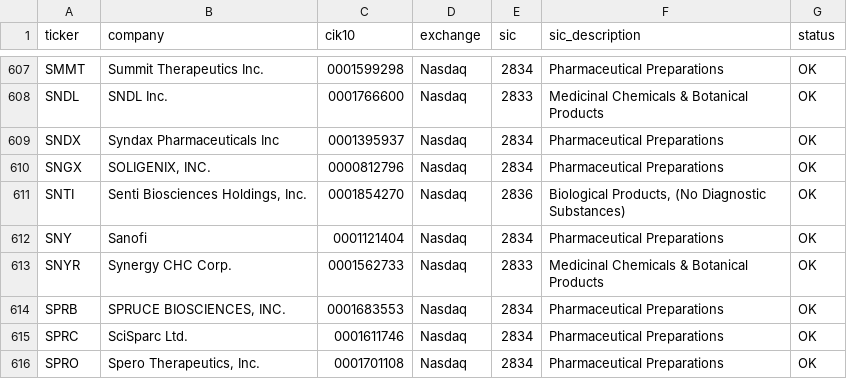
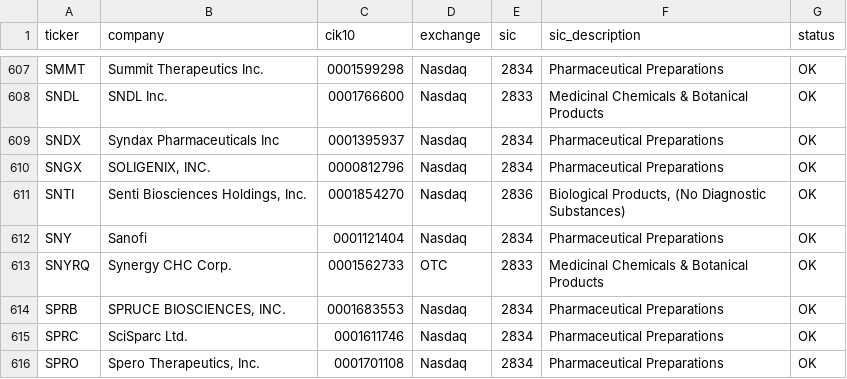
Before and after one commit to pdufa/pdufa-command-center, a CSV file: data/company_registry.csv, drawn as a sheet; only a part is shown, gaps mark what is left out.

```diff
--- a/data/company_registry.csv
+++ b/data/company_registry.csv
@@ -612,3 +612,3 @@ SNTI,"Senti Biosciences Holdings, Inc.",0001854270,Nasdaq,2836,"Biological Produ
 SNY,Sanofi,0001121404,Nasdaq,2834,Pharmaceutical Preparations,OK
-SNYR,Synergy CHC Corp.,0001562733,Nasdaq,2833,Medicinal Chemicals & Botanical Products,OK
+SNYRQ,Synergy CHC Corp.,0001562733,OTC,2833,Medicinal Chemicals & Botanical Products,OK
 SPRB,"SPRUCE BIOSCIENCES, INC.",0001683553,Nasdaq,2834,Pharmaceutical Preparations,OK
```
Also changed, not shown: data/pdufa_candidates.csv, 5 other files.
